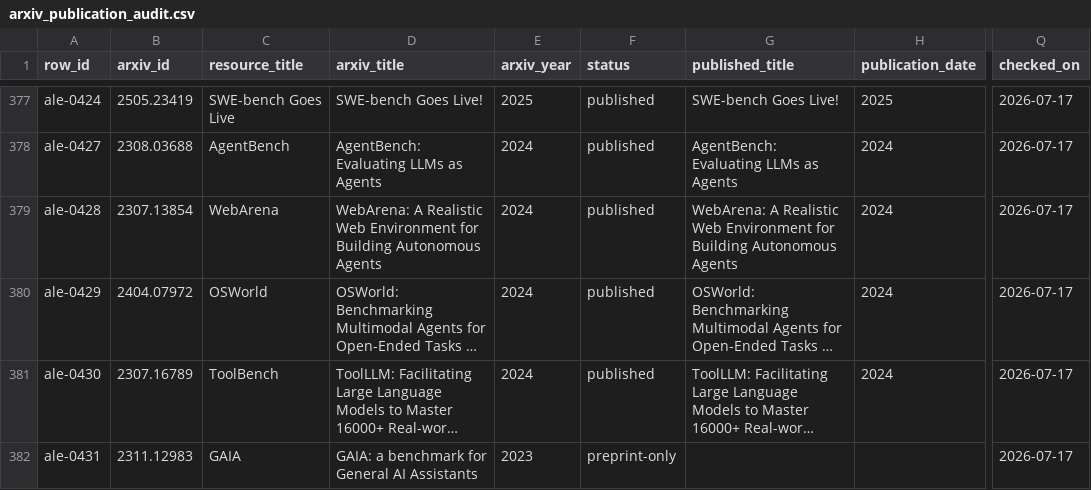
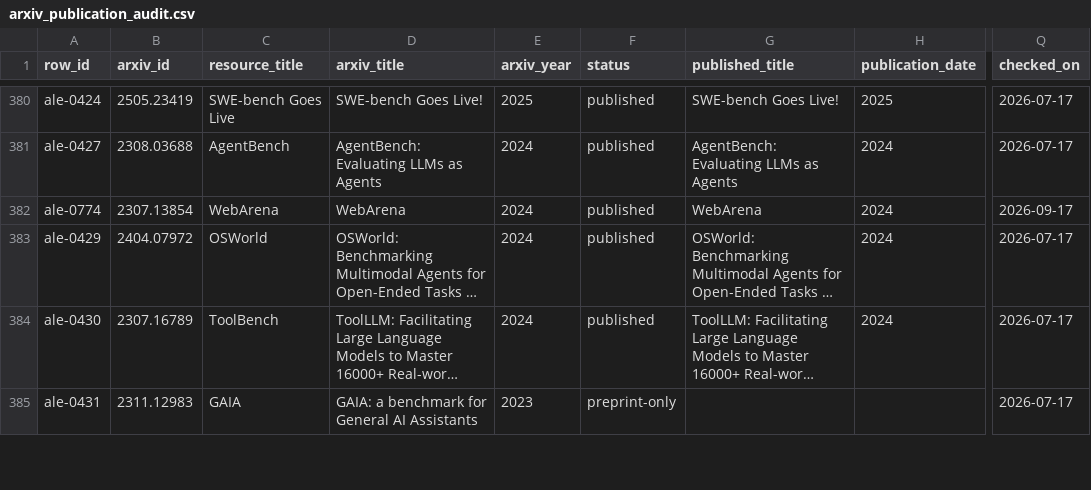
Before and after one commit to ChaoYue0307/awesome-loop-engineering, a CSV file: data/arxiv_publication_audit.csv, drawn as a sheet; only a part is shown, gaps mark what is left out; long unchanged cells end in …; addresses are those after the commit; the diff covers the shown part only; the diff names each change by its address in the sheet, - before the commit and + after, or states it on an @@ line.

```diff
--- a/data/arxiv_publication_audit.csv
+++ b/data/arxiv_publication_audit.csv
-A382 (row_id): ale-0428
+A382 (row_id): ale-0774
-D382 (arxiv_title): WebArena: A Realistic Web Environment for Building Autonomous Agents
+D382 (arxiv_title): WebArena
-G382 (published_title): WebArena: A Realistic Web Environment for Building Autonomous Agents
+G382 (published_title): WebArena
-Q382 (checked_on): 2026-07-17
+Q382 (checked_on): 2026-09-17
```
Also changed, not shown: 5 added rows and 40 edited cells elsewhere in this file, 25 other files.
